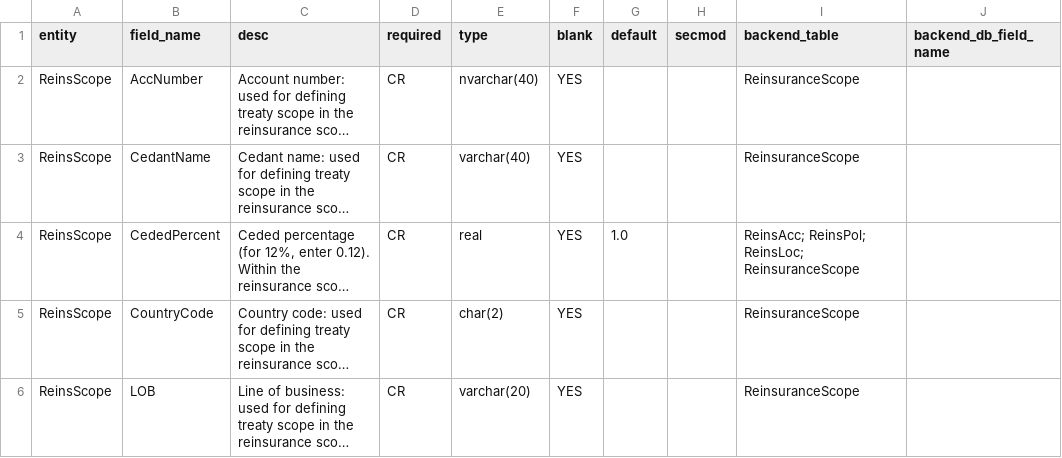
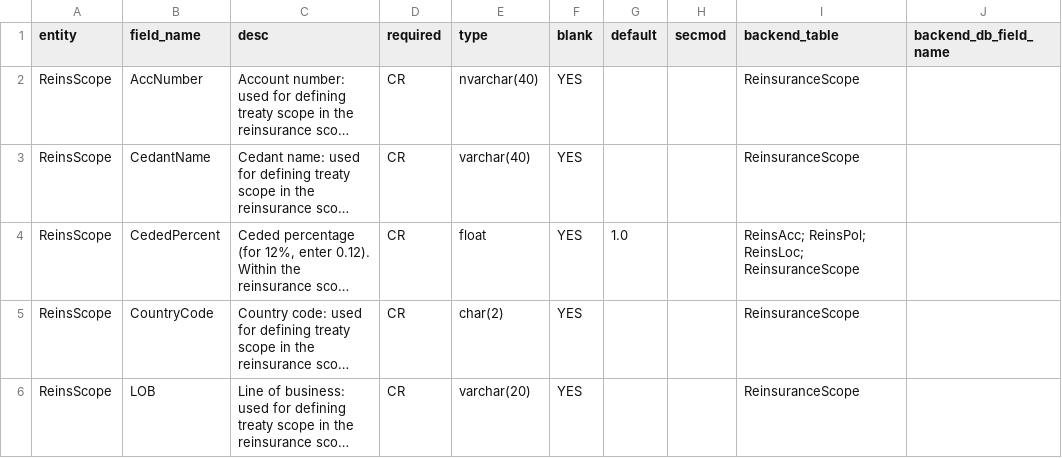
Before and after one commit to sr-murthy/oedtools, a CSV file: oedtools/schema/reinsscope_def.csv, drawn as a sheet; only a part is shown; long unchanged cells end in …; the diff names each change by its address in the sheet, - before the commit and + after, or states it on an @@ line.

```diff
--- a/oedtools/schema/reinsscope_def.csv
+++ b/oedtools/schema/reinsscope_def.csv
-E4 (type): real
+E4 (type): float
```
Also changed, not shown: oedtools/schema/acc_def.csv, oedtools/schema/loc_def.csv, 8 other files.
